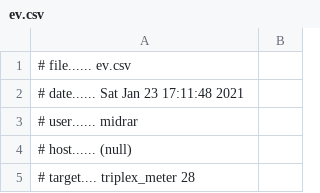
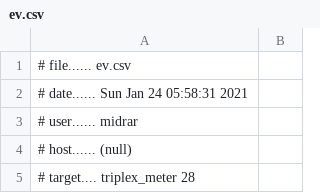
Before and after one commit to psu-powerlab/GridLab-D, a CSV file: NeoChargeProject/WH_4_Node_Feeder/ev+wh/ev.csv, drawn as a sheet; only a part is shown.

```diff
--- a/NeoChargeProject/WH_4_Node_Feeder/ev+wh/ev.csv
+++ b/NeoChargeProject/WH_4_Node_Feeder/ev+wh/ev.csv
@@ -1,3 +1,3 @@
 # file...... ev.csv
-# date...... Sat Jan 23 17:11:48 2021
+# date...... Sun Jan 24 05:58:31 2021
 # user...... midrar
```
Also changed, not shown: NeoChargeProject/WH_4_Node_Feeder/ev+wh/wh_1.csv, 15 other files.
